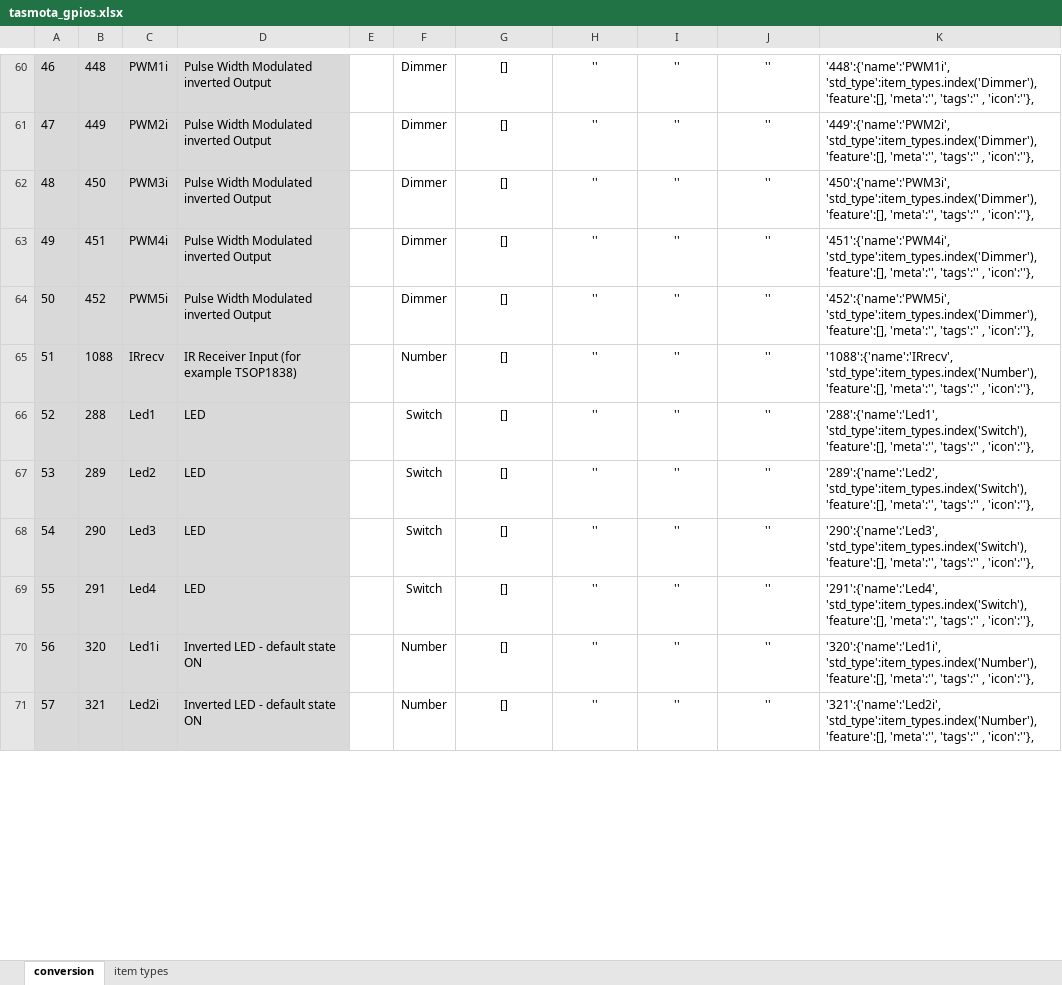
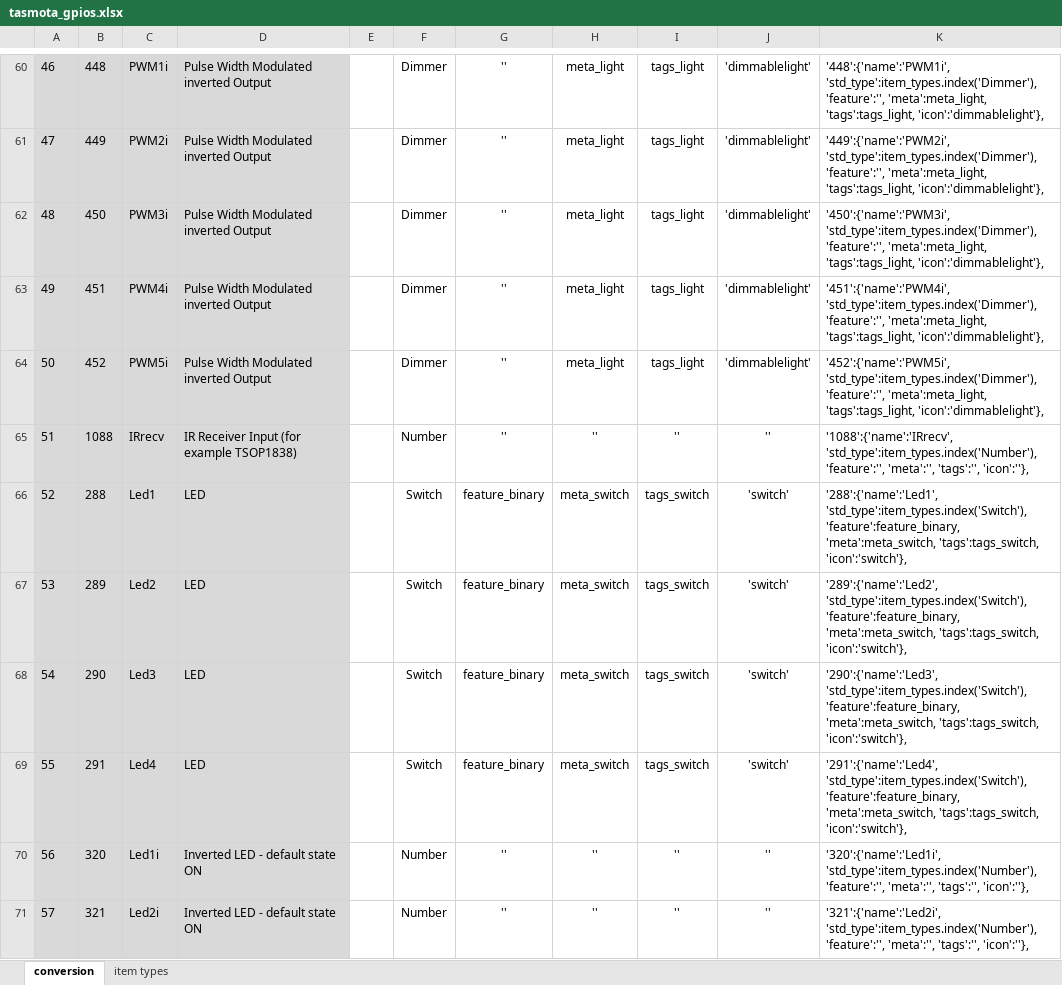
Before and after one commit to Gifford47/tasmohab, an Excel workbook: tasmota_gpios.xlsx, sheet conversion, drawn as a sheet; only a part is shown, gaps mark what is left out; values as stored, in another font and other column widths than the file's, no borders; the diff covers the shown part only; the diff names each change by its address in the sheet, - before the commit and + after, or states it on an @@ line.

Commit message:
several minor changes: - added standard values for peripherals - added icon label in gui - changes features to lineedit for each item

```diff
--- a/tasmota_gpios.xlsx (sheet conversion)
+++ b/tasmota_gpios.xlsx (sheet conversion)
-G60:G65: []
+G60:G65: ''
-H60:H64: ''
+H60:H64: meta_light
-I60:I64: ''
+I60:I64: tags_light
-J60:J64: ''
+J60:J64: 'dimmablelight'
-K60: '448':{'name':'PWM1i', 'std_type':item_types.index('Dimmer'), 'feature':[], 'meta':'', 'tags':'' , 'icon':''},
+K60: '448':{'name':'PWM1i', 'std_type':item_types.index('Dimmer'), 'feature':'', 'meta':meta_light, 'tags':tags_light, 'icon':'dimmablelight'},
-K61: '449':{'name':'PWM2i', 'std_type':item_types.index('Dimmer'), 'feature':[], 'meta':'', 'tags':'' , 'icon':''},
+K61: '449':{'name':'PWM2i', 'std_type':item_types.index('Dimmer'), 'feature':'', 'meta':meta_light, 'tags':tags_light, 'icon':'dimmablelight'},
-K62: '450':{'name':'PWM3i', 'std_type':item_types.index('Dimmer'), 'feature':[], 'meta':'', 'tags':'' , 'icon':''},
+K62: '450':{'name':'PWM3i', 'std_type':item_types.index('Dimmer'), 'feature':'', 'meta':meta_light, 'tags':tags_light, 'icon':'dimmablelight'},
-K63: '451':{'name':'PWM4i', 'std_type':item_types.index('Dimmer'), 'feature':[], 'meta':'', 'tags':'' , 'icon':''},
+K63: '451':{'name':'PWM4i', 'std_type':item_types.index('Dimmer'), 'feature':'', 'meta':meta_light, 'tags':tags_light, 'icon':'dimmablelight'},
-K64: '452':{'name':'PWM5i', 'std_type':item_types.index('Dimmer'), 'feature':[], 'meta':'', 'tags':'' , 'icon':''},
+K64: '452':{'name':'PWM5i', 'std_type':item_types.index('Dimmer'), 'feature':'', 'meta':meta_light, 'tags':tags_light, 'icon':'dimmablelight'},
-K65: '1088':{'name':'IRrecv', 'std_type':item_types.index('Number'), 'feature':[], 'meta':'', 'tags':'' , 'icon':''},
+K65: '1088':{'name':'IRrecv', 'std_type':item_types.index('Number'), 'feature':'', 'meta':'', 'tags':'', 'icon':''},
-G66:G69: []
+G66:G69: feature_binary
-H66:H69: ''
+H66:H69: meta_switch
-I66:I69: ''
+I66:I69: tags_switch
-J66:J69: ''
+J66:J69: 'switch'
-K66: '288':{'name':'Led1', 'std_type':item_types.index('Switch'), 'feature':[], 'meta':'', 'tags':'' , 'icon':''},
+K66: '288':{'name':'Led1', 'std_type':item_types.index('Switch'), 'feature':feature_binary, 'meta':meta_switch, 'tags':tags_switch, 'icon':'switch'},
-K67: '289':{'name':'Led2', 'std_type':item_types.index('Switch'), 'feature':[], 'meta':'', 'tags':'' , 'icon':''},
+K67: '289':{'name':'Led2', 'std_type':item_types.index('Switch'), 'feature':feature_binary, 'meta':meta_switch, 'tags':tags_switch, 'icon':'switch'},
-K68: '290':{'name':'Led3', 'std_type':item_types.index('Switch'), 'feature':[], 'meta':'', 'tags':'' , 'icon':''},
+K68: '290':{'name':'Led3', 'std_type':item_types.index('Switch'), 'feature':feature_binary, 'meta':meta_switch, 'tags':tags_switch, 'icon':'switch'},
-K69: '291':{'name':'Led4', 'std_type':item_types.index('Switch'), 'feature':[], 'meta':'', 'tags':'' , 'icon':''},
+K69: '291':{'name':'Led4', 'std_type':item_types.index('Switch'), 'feature':feature_binary, 'meta':meta_switch, 'tags':tags_switch, 'icon':'switch'},
-G70:G71: []
+G70:G71: ''
-K70: '320':{'name':'Led1i', 'std_type':item_types.index('Number'), 'feature':[], 'meta':'', 'tags':'' , 'icon':''},
+K70: '320':{'name':'Led1i', 'std_type':item_types.index('Number'), 'feature':'', 'meta':'', 'tags':'', 'icon':''},
-K71: '321':{'name':'Led2i', 'std_type':item_types.index('Number'), 'feature':[], 'meta':'', 'tags':'' , 'icon':''},
+K71: '321':{'name':'Led2i', 'std_type':item_types.index('Number'), 'feature':'', 'meta':'', 'tags':'', 'icon':''},
```
Also changed, not shown: 576 edited cells elsewhere in this sheet, 2 other files.
